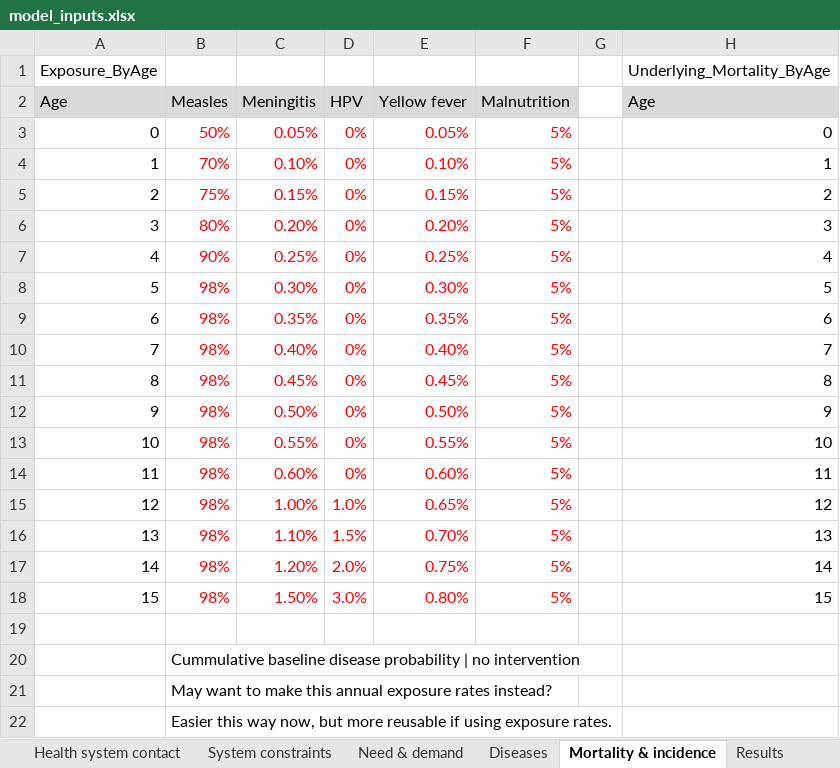
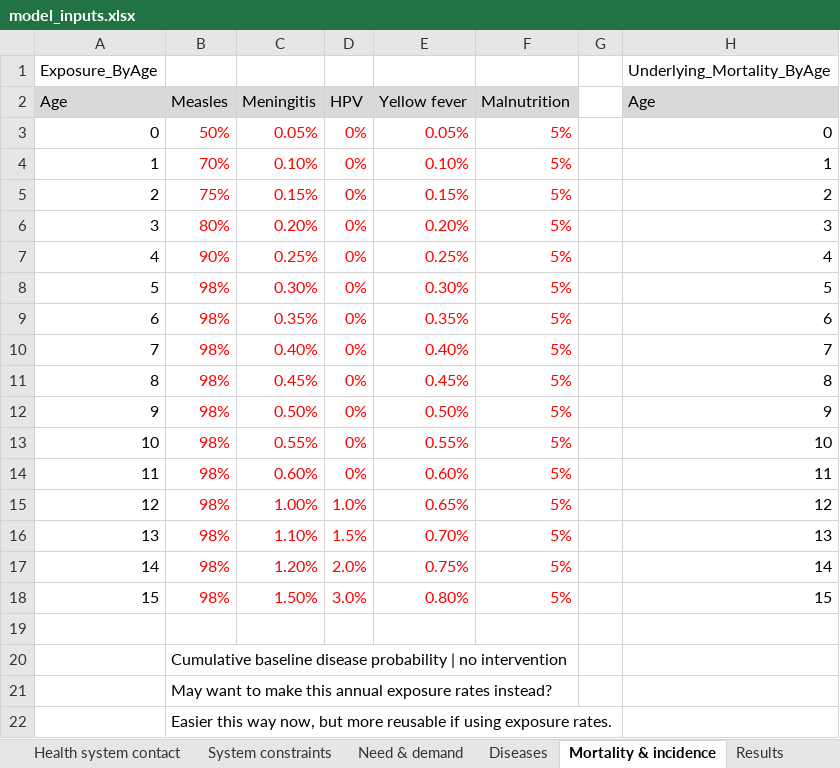
Before and after one commit to starsimhub/phcsim, an Excel workbook: data/model_inputs.xlsx, sheet Mortality & incidence, drawn as a sheet; only a part is shown; values as stored, in another font and other column widths than the file's, no borders; the diff names each change by its address in the sheet, - before the commit and + after, or states it on an @@ line.

Commit message:
working on diseases

```diff
--- a/data/model_inputs.xlsx (sheet Mortality & incidence)
+++ b/data/model_inputs.xlsx (sheet Mortality & incidence)
-B20 (Measles): Cummulative baseline disease…
+B20 (Measles): Cumulative baseline disease…
```
Also changed, not shown: 2 other files.
